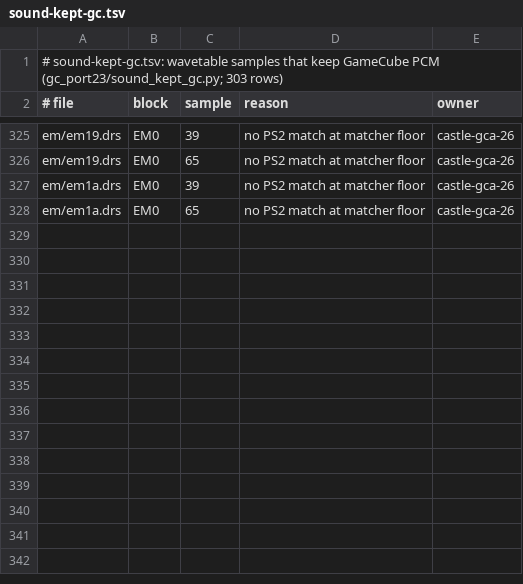
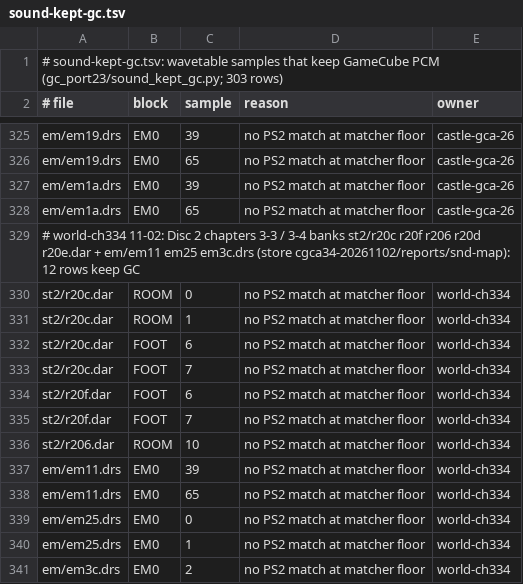
Before and after one commit to lamb2k/re4dc, a TSV file: port/dreamcast/tools/d367/gc_port23/sound-kept-gc.tsv, drawn as a sheet; only a part is shown, gaps mark what is left out.

```diff
--- a/port/dreamcast/tools/d367/gc_port23/sound-kept-gc.tsv
+++ b/port/dreamcast/tools/d367/gc_port23/sound-kept-gc.tsv
@@ -328 +328,14 @@ em/em1a.drs	EM0	39	no PS2 match at matcher floor	castle-gca-26
 em/em1a.drs	EM0	65	no PS2 match at matcher floor	castle-gca-26
+# world-ch334 11-02: Disc 2 chapters 3-3 / 3-4 banks st2/r20c r20f r206 r20d r20e.dar + em/em11 em25 em3c.drs (store cgca34-20261102/reports/snd-map): 12 rows keep GC
+st2/r20c.dar	ROOM	0	no PS2 match at matcher floor	world-ch334
+st2/r20c.dar	ROOM	1	no PS2 match at matcher floor	world-ch334
+st2/r20c.dar	FOOT	6	no PS2 match at matcher floor	world-ch334
+st2/r20c.dar	FOOT	7	no PS2 match at matcher floor	world-ch334
+st2/r20f.dar	FOOT	6	no PS2 match at matcher floor	world-ch334
+st2/r20f.dar	FOOT	7	no PS2 match at matcher floor	world-ch334
+st2/r206.dar	ROOM	10	no PS2 match at matcher floor	world-ch334
+em/em11.drs	EM0	39	no PS2 match at matcher floor	world-ch334
+em/em11.drs	EM0	65	no PS2 match at matcher floor	world-ch334
+em/em25.drs	EM0	0	no PS2 match at matcher floor	world-ch334
+em/em25.drs	EM0	1	no PS2 match at matcher floor	world-ch334
+em/em3c.drs	EM0	2	no PS2 match at matcher floor	world-ch334
```
Also changed, not shown: 17 other files.
